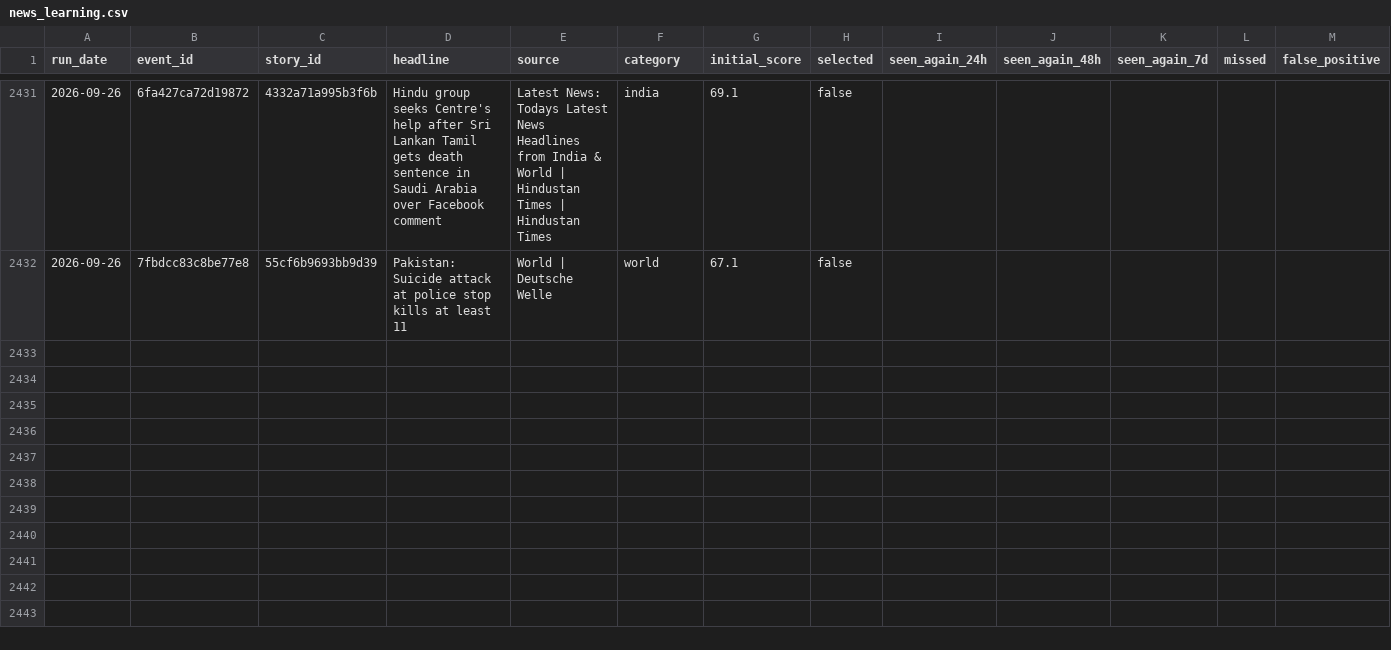
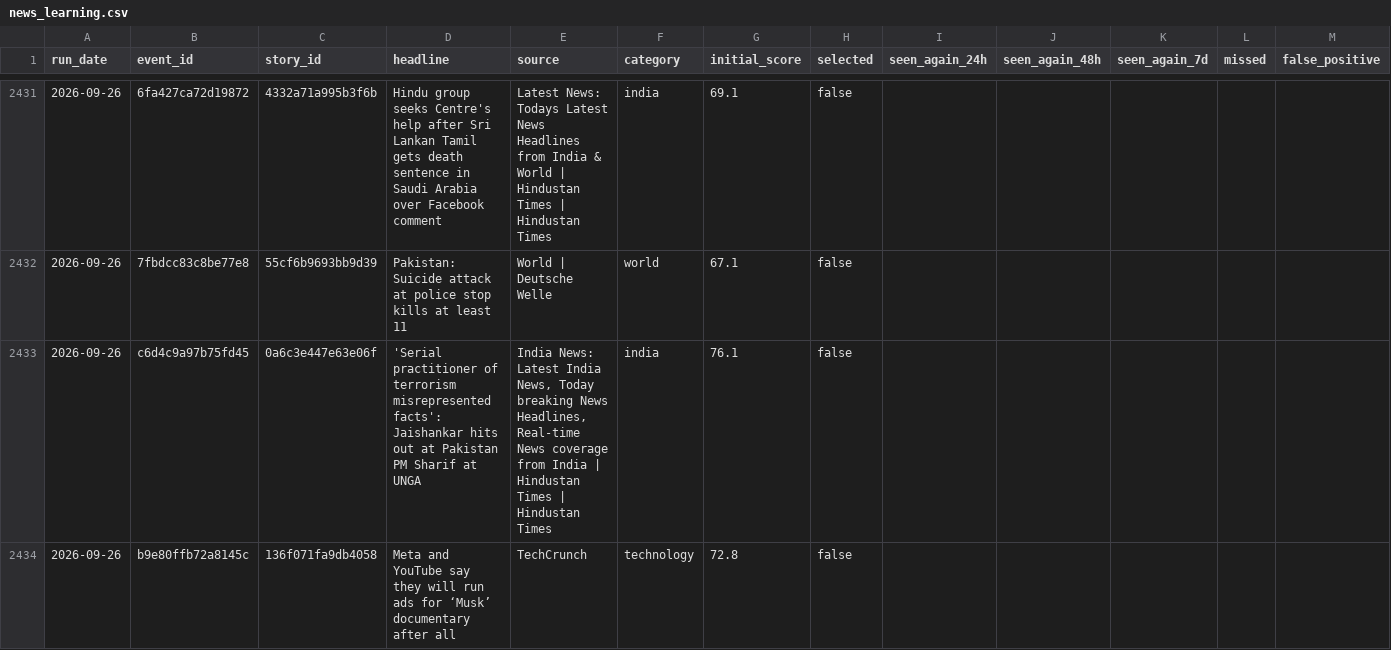
Before and after one commit to vishwasgarg5/news-knowledge-bot, a CSV file: data/news_learning.csv, drawn as a sheet; only a part is shown, gaps mark what is left out; rows hold the shown columns only; the diff covers the shown part only; the diff names each change by its address in the sheet, - before the commit and + after, or states it on an @@ line.

```diff
--- a/data/news_learning.csv
+++ b/data/news_learning.csv
+row 2433: 2026-09-26 | c6d4c9a97b75fd45 | 0a6c3e447e63e06f | 'Serial practitioner of terrorism misrepresented facts': Jaishankar hits out at Pakistan PM Sharif at UNGA | India News: Latest India News, Today breaking News Headlines, Real-time News coverage from India | Hindustan Times | Hindustan Times | india | 76.1 | false
+row 2434: 2026-09-26 | b9e80ffb72a8145c | 136f071fa9db4058 | Meta and YouTube say they will run ads for ‘Musk’ documentary after all | TechCrunch | technology | 72.8 | false
```
Also changed, not shown: 2 added rows elsewhere in this file.
